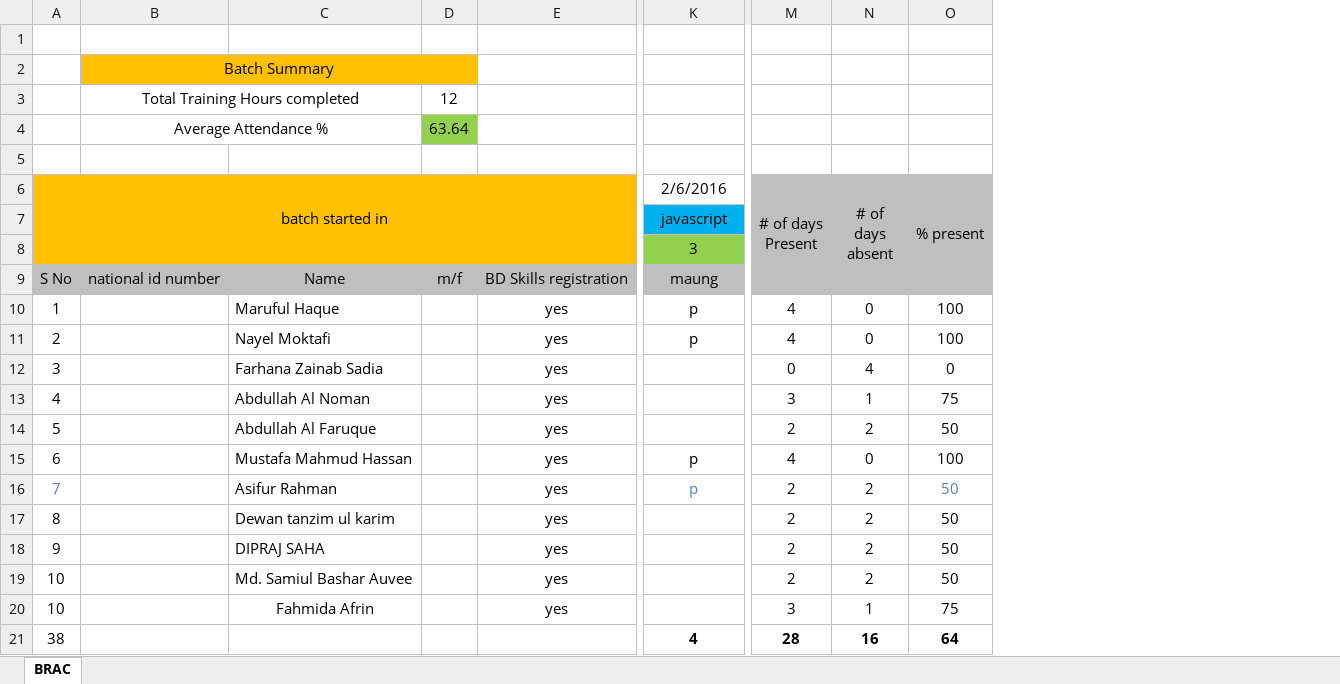
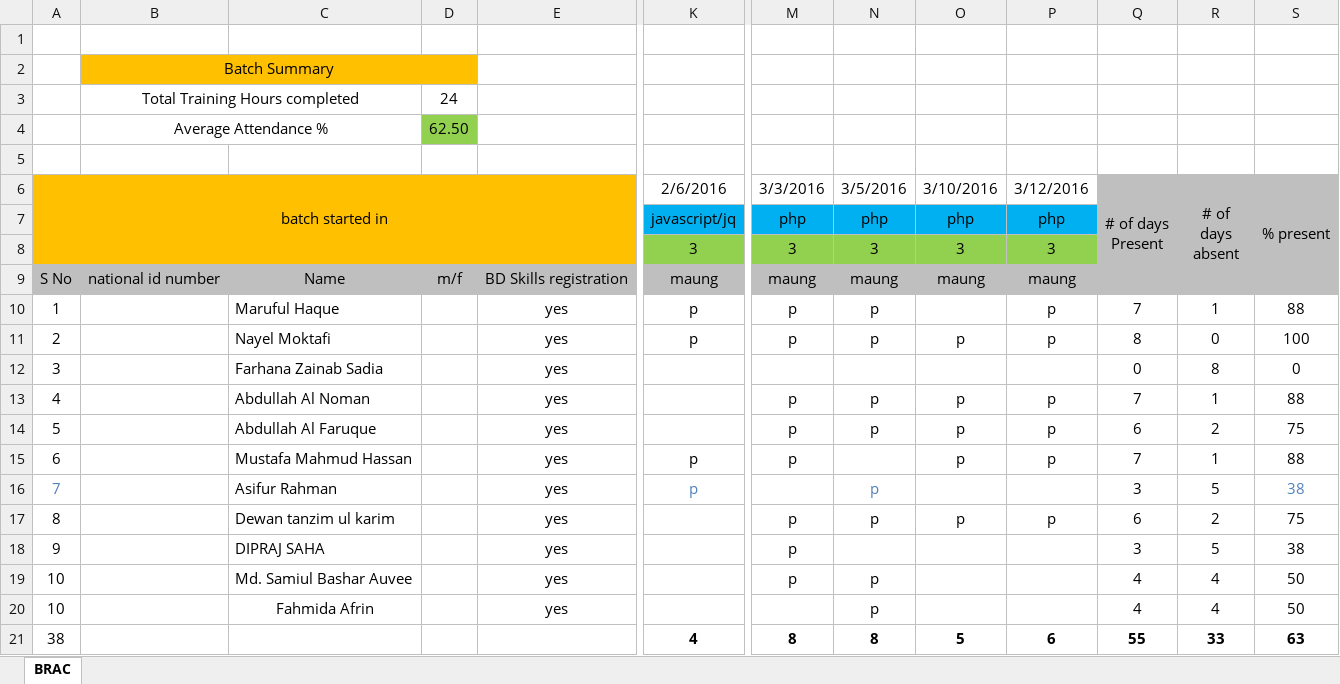
Before and after one commit to maungcox/nsu, an Excel workbook: attendance_oct_nov_jan_nsu_brac_aiub/BRAC_ATTENDANCE/attendance_brac_jan_2016.xlsx, sheet BRAC, drawn as a sheet; only a part is shown, gaps mark what is left out; values as stored, in another font and other column widths than the file's, no borders; addresses are those after the commit; the diff names each change by its address in the sheet, - before the commit and + after, or states it on an @@ line.

Commit message:
MARCH_BRAC_2016

```diff
--- a/attendance_oct_nov_jan_nsu_brac_aiub/BRAC_ATTENDANCE/attendance_brac_jan_2016.xlsx (sheet BRAC)
+++ b/attendance_oct_nov_jan_nsu_brac_aiub/BRAC_ATTENDANCE/attendance_brac_jan_2016.xlsx (sheet BRAC)
+column M (3/3/2016), rows 7-21: php | 3 | maung | p | p |  | p | p | p |  | p | p | p |  | 8
+column N (3/5/2016), rows 7-21: php | 3 | maung | p | p |  | p | p |  | p | p |  | p | p | 8
+column O (3/10/2016), rows 7-21: php | 3 | maung |  | p |  | p | p | p |  | p |  |  |  | 5
+column P (3/12/2016), rows 7-21: php | 3 | maung | p | p |  | p | p | p |  | p |  |  |  | 6
-D3: 12
+D3: 24
-D4: 63.64
+D4: 62.50
-K7 (2/6/2016): javascript
+K7 (2/6/2016): javascript/jq
-Q10 (# of days Present): 4
+Q10 (# of days Present): 7
-R10 (# of days absent): 0
+R10 (# of days absent): 1
-S10 (% present): 100
+S10 (% present): 88
-Q11 (# of days Present): 4
+Q11 (# of days Present): 8
-R12 (# of days absent): 4
+R12 (# of days absent): 8
-Q13 (# of days Present): 3
+Q13 (# of days Present): 7
-S13 (% present): 75
+S13 (% present): 88
-Q14 (# of days Present): 2
+Q14 (# of days Present): 6
-S14 (% present): 50
+S14 (% present): 75
-Q15 (# of days Present): 4
+Q15 (# of days Present): 7
-R15 (# of days absent): 0
+R15 (# of days absent): 1
-S15 (% present): 100
+S15 (% present): 88
-Q16 (# of days Present): 2
+Q16 (# of days Present): 3
-R16 (# of days absent): 2
+R16 (# of days absent): 5
-S16 (% present): 50
+S16 (% present): 38
-Q17 (# of days Present): 2
+Q17 (# of days Present): 6
-S17 (% present): 50
+S17 (% present): 75
-Q18 (# of days Present): 2
+Q18 (# of days Present): 3
-R18 (# of days absent): 2
+R18 (# of days absent): 5
-S18 (% present): 50
+S18 (% present): 38
-Q19 (# of days Present): 2
+Q19 (# of days Present): 4
-R19 (# of days absent): 2
+R19 (# of days absent): 4
-Q20 (# of days Present): 3
+Q20 (# of days Present): 4
-R20 (# of days absent): 1
+R20 (# of days absent): 4
-S20 (% present): 75
+S20 (% present): 50
-Q21 (# of days Present): 28
+Q21 (# of days Present): 55
-R21 (# of days absent): 16
+R21 (# of days absent): 33
-S21 (% present): 64
+S21 (% present): 63
```
Also changed, not shown: formulas that keep their value.
